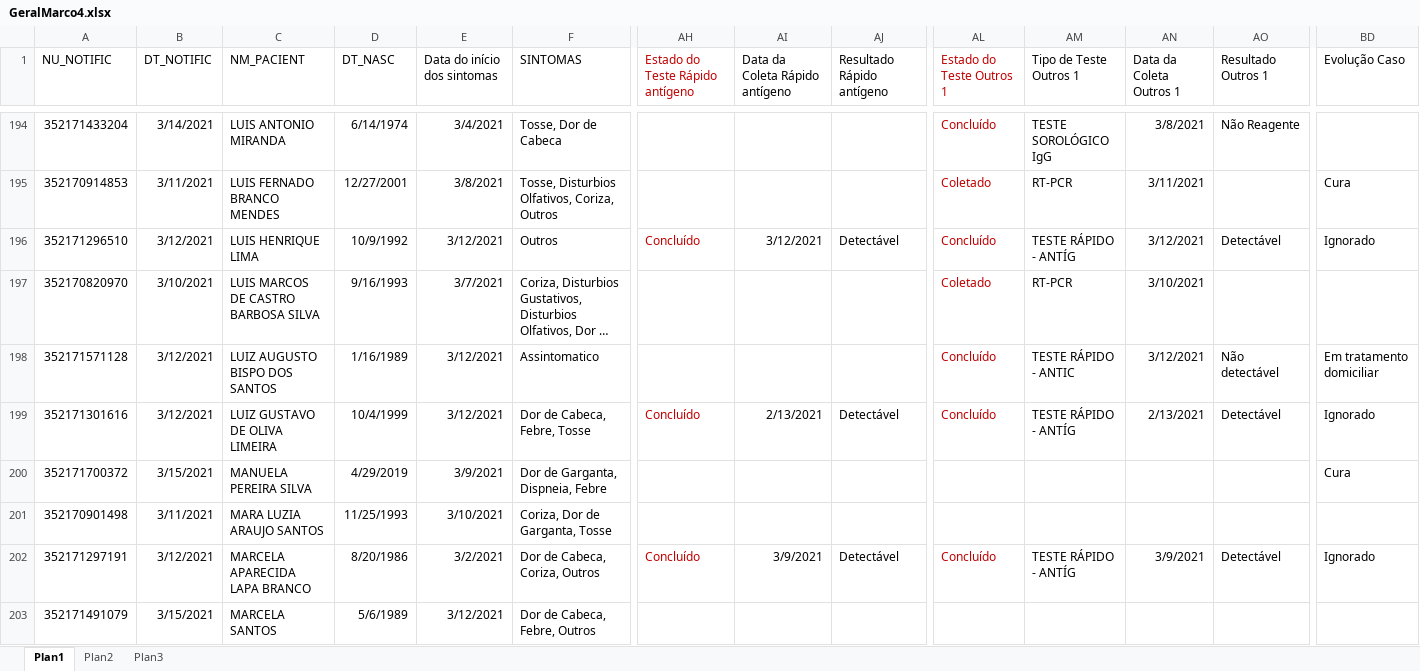
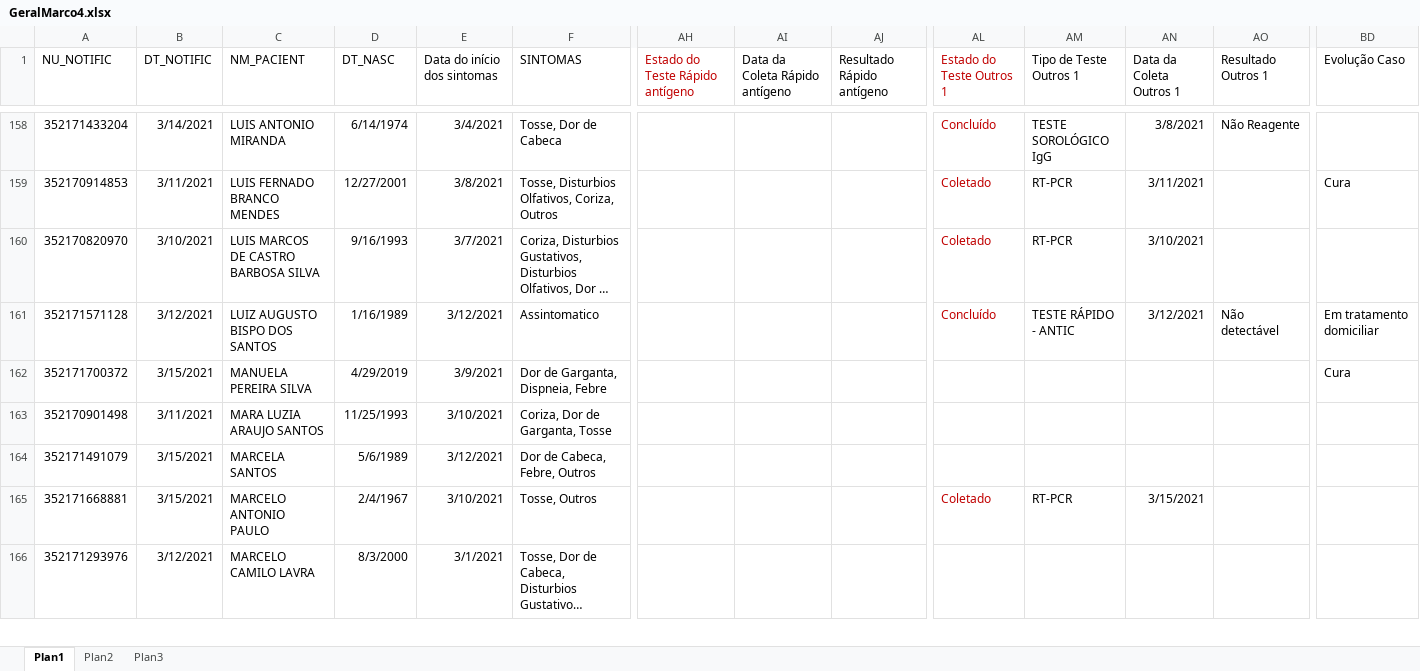
Before and after one commit to rodsengcomp/rpa_esus_edge, an Excel workbook: fechamento_2021/fechamento_marco/GeralMarco4.xlsx, sheet Plan1, drawn as a sheet; only a part is shown, gaps mark what is left out; the shorter side is filled out with more unchanged rows; long unchanged cells end in …; values as stored, in another font and other column widths than the file's, no borders; rows hold the shown columns only; the diff covers the shown part only; the diff names each change by its address in the sheet, - before the commit and + after, or states it on an @@ line.

```diff
--- a/fechamento_2021/fechamento_marco/GeralMarco4.xlsx (sheet Plan1)
+++ b/fechamento_2021/fechamento_marco/GeralMarco4.xlsx (sheet Plan1)
-row 196: 352171296510 | 3/12/2021 | LUIS HENRIQUE LIMA | 10/9/1992 | 3/12/2021 | Outros | Concluído | 3/12/2021 | Detectável | Concluído | TESTE RÁPIDO - ANTÍG | 3/12/2021 | Detectável | Ignorado
-row 199: 352171301616 | 3/12/2021 | LUIZ GUSTAVO DE OLIVA LIMEIRA | 10/4/1999 | 3/12/2021 | Dor de Cabeca, Febre, Tosse | Concluído | 2/13/2021 | Detectável | Concluído | TESTE RÁPIDO - ANTÍG | 2/13/2021 | Detectável | Ignorado
-row 202: 352171297191 | 3/12/2021 | MARCELA APARECIDA LAPA BRANCO | 8/20/1986 | 3/2/2021 | Dor de Cabeca, Coriza, Outros | Concluído | 3/9/2021 | Detectável | Concluído | TESTE RÁPIDO - ANTÍG | 3/9/2021 | Detectável | Ignorado
```
Also changed, not shown: 58 removed rows elsewhere in this sheet, fechamento_2021/fechamento_marco/GeralMarco1.xlsx, fechamento_2021/fechamento_marco/GeralMarco2.xlsx, 2 other files.
